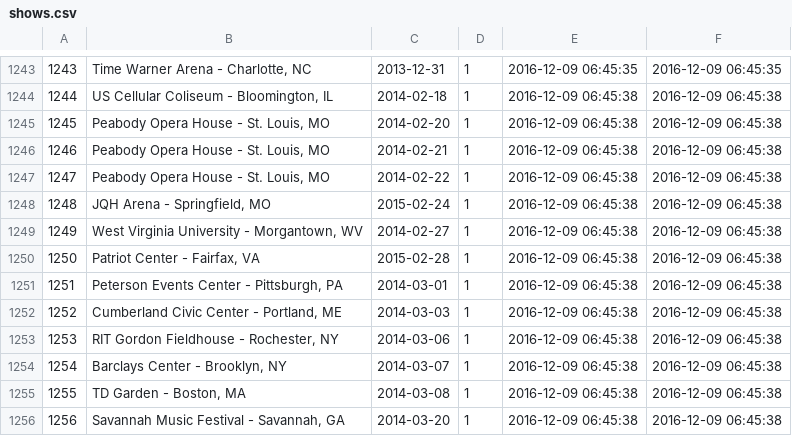
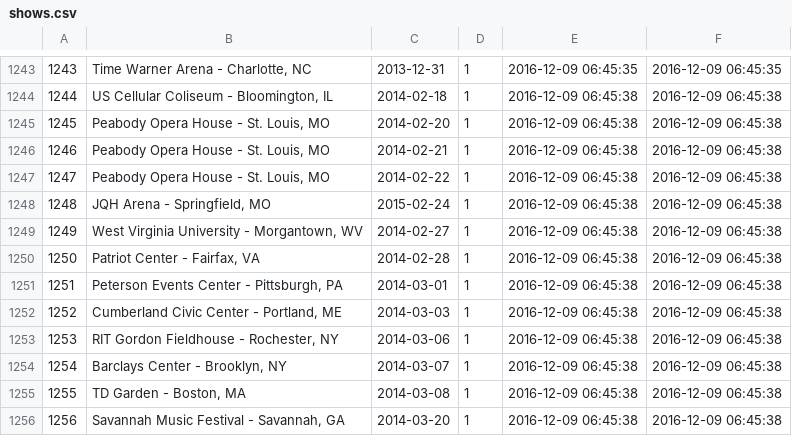
Before and after one commit to pko734/ShowDb, a CSV file: ShowDb/resources/seeds/shows.csv, drawn as a sheet; only a part is shown, gaps mark what is left out.

Commit message:
Fixed 2/28/14 show

```diff
--- a/ShowDb/resources/seeds/shows.csv
+++ b/ShowDb/resources/seeds/shows.csv
@@ -1249,3 +1249,3 @@
 "1249","West Virginia University - Morgantown, WV","2014-02-27","1","2016-12-09 06:45:38","2016-12-09 06:45:38"
-"1250","Patriot Center - Fairfax, VA","2015-02-28","1","2016-12-09 06:45:38","2016-12-09 06:45:38"
+"1250","Patriot Center - Fairfax, VA","2014-02-28","1","2016-12-09 06:45:38","2016-12-09 06:45:38"
 "1251","Peterson Events Center - Pittsburgh, PA","2014-03-01","1","2016-12-09 06:45:38","2016-12-09 06:45:38"
```
Also changed, not shown: 1 other file.
